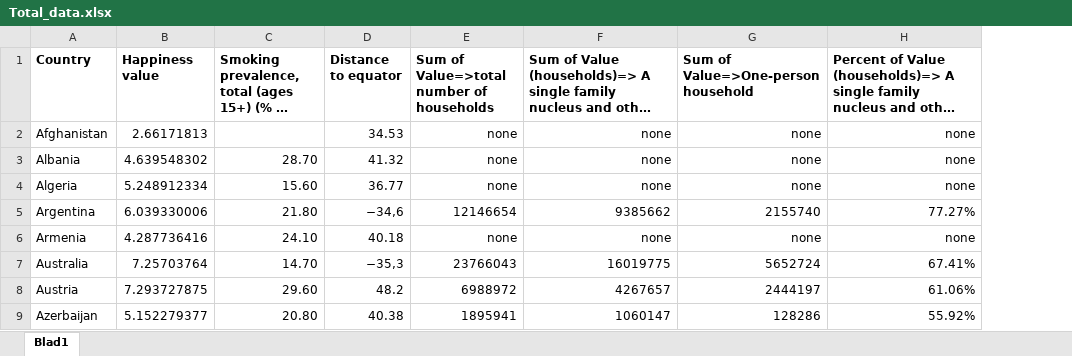
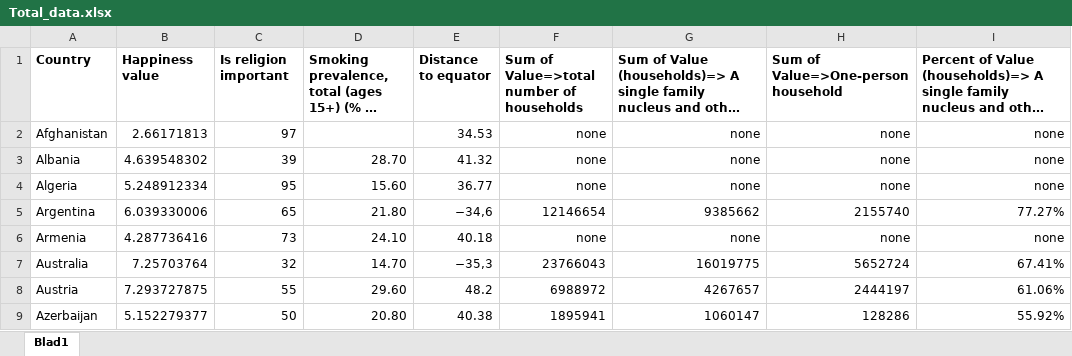
Before and after one commit to FelixDryselius/DataMining-Group23, an Excel workbook: data_tables/Total_data.xlsx, sheet Blad1, drawn as a sheet; only a part is shown; long unchanged cells end in …; values as stored, in another font and other column widths than the file's, no borders; the diff names each change by its address in the sheet, - before the commit and + after, or states it on an @@ line.

Commit message:
added data on importance of religion

```diff
--- a/data_tables/Total_data.xlsx (sheet Blad1)
+++ b/data_tables/Total_data.xlsx (sheet Blad1)
+column C (Is religion important), rows 2-9: 97 | 39 | 95 | 65 | 73 | 32 | 55 | 50
```
Also changed, not shown: formulas that keep their value.
